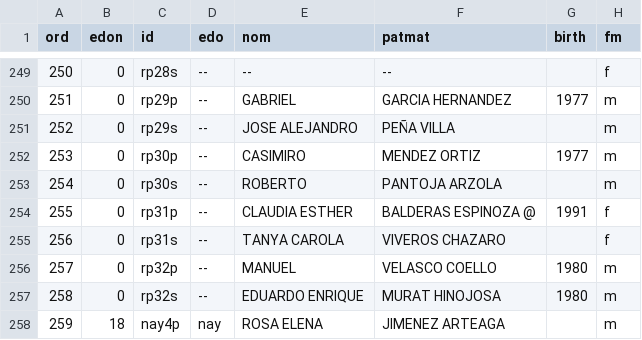
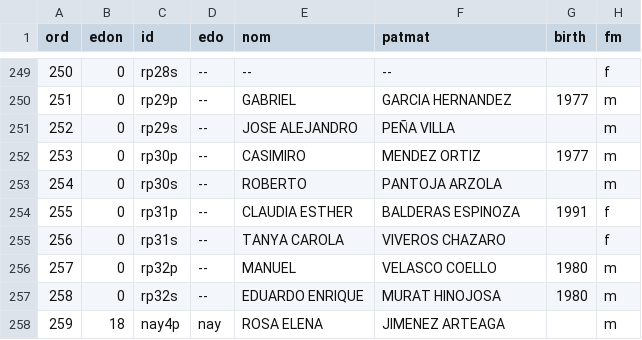
Before and after one commit to emagar/senmex, a CSV file: data/senadores/sen64-65.csv, drawn as a sheet; only a part is shown, gaps mark what is left out; the diff names each change by its address in the sheet, - before the commit and + after, or states it on an @@ line.

Commit message:
quita arroba

```diff
--- a/data/senadores/sen64-65.csv
+++ b/data/senadores/sen64-65.csv
-F254 (patmat): BALDERAS ESPINOZA @
+F254 (patmat): BALDERAS ESPINOZA
```
